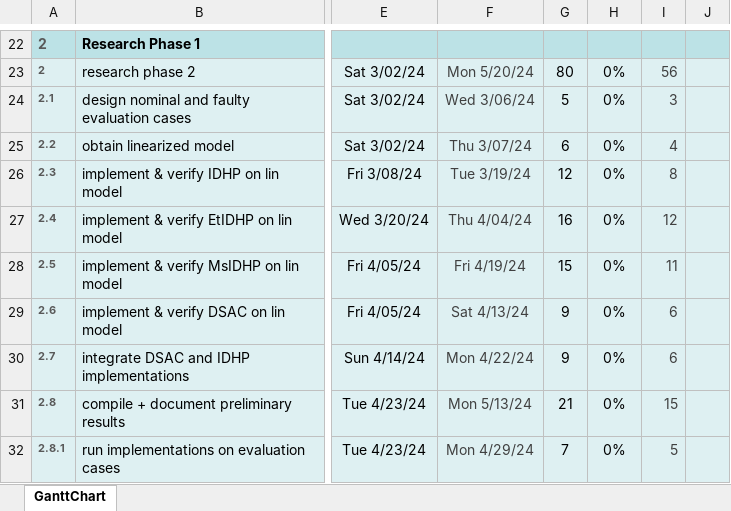
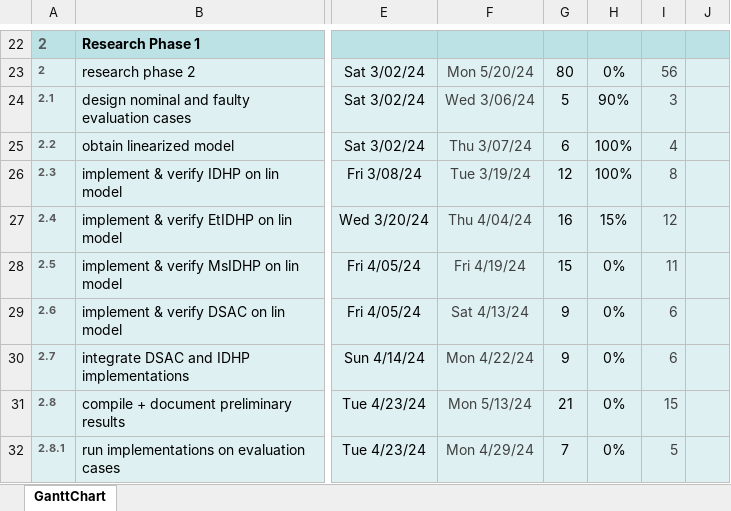
Before and after one commit to wingos80/thesis_notes, an Excel workbook: thesis gantt chart.xlsx, sheet GanttChart, drawn as a sheet; only a part is shown, gaps mark what is left out; values as stored, in another font and other column widths than the file's, no borders; charts and pictures and conditional formats not drawn; the diff names each change by its address in the sheet, - before the commit and + after, or states it on an @@ line.

```diff
--- a/thesis gantt chart.xlsx (sheet GanttChart)
+++ b/thesis gantt chart.xlsx (sheet GanttChart)
-H24: 0%
+H24: 90%
-H25:H26: 0%
+H25:H26: 100%
-H27: 0%
+H27: 15%
```
Also changed, not shown: 7 other files.
